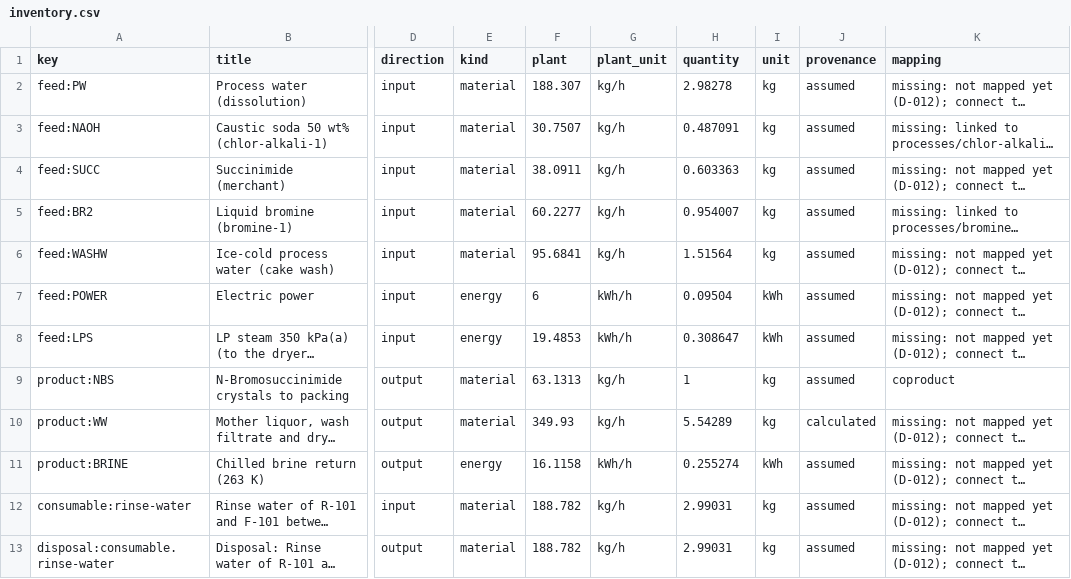
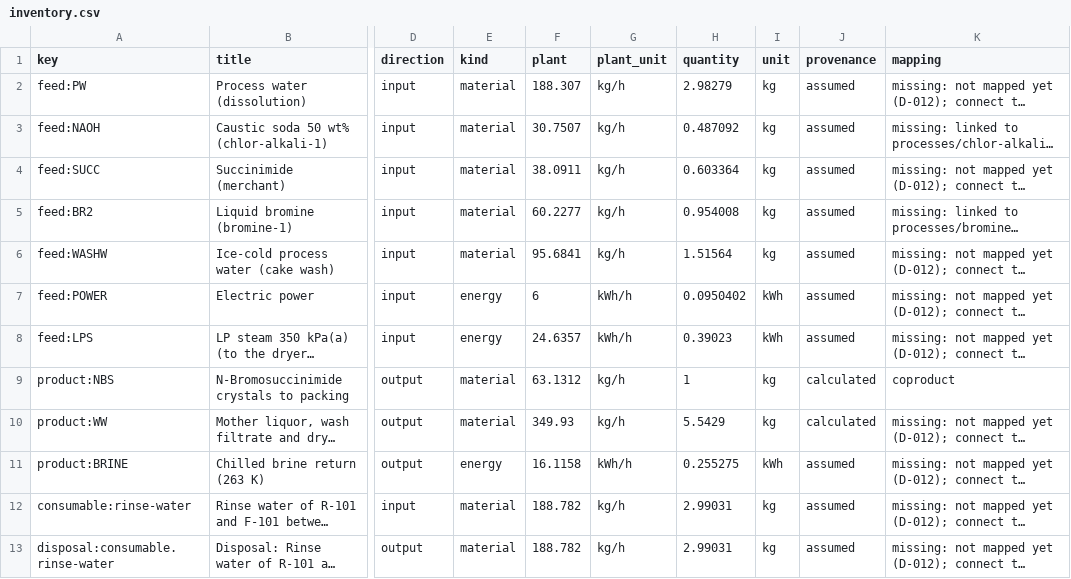
Before and after one commit to ChemE-as-Code/process-library, a CSV file: processes/n-bromosuccinimide-1/lca/inventory.csv, drawn as a sheet; only a part is shown, gaps mark what is left out; long unchanged cells end in …; the diff names each change by its address in the sheet, - before the commit and + after, or states it on an @@ line.

```diff
--- a/processes/n-bromosuccinimide-1/lca/inventory.csv
+++ b/processes/n-bromosuccinimide-1/lca/inventory.csv
-H2 (quantity): 2.98278
+H2 (quantity): 2.98279
-H3 (quantity): 0.487091
+H3 (quantity): 0.487092
-H4 (quantity): 0.603363
+H4 (quantity): 0.603364
-H5 (quantity): 0.954007
+H5 (quantity): 0.954008
-H7 (quantity): 0.09504
+H7 (quantity): 0.0950402
-F8 (plant): 19.4853
+F8 (plant): 24.6357
-H8 (quantity): 0.308647
+H8 (quantity): 0.39023
-F9 (plant): 63.1313
+F9 (plant): 63.1312
-J9 (provenance): assumed
+J9 (provenance): calculated
-H10 (quantity): 5.54289
+H10 (quantity): 5.5429
-H11 (quantity): 0.255274
+H11 (quantity): 0.255275
```
Also changed, not shown: processes/n-bromosuccinimide-1/lca/gaps.csv, 16 other files.
